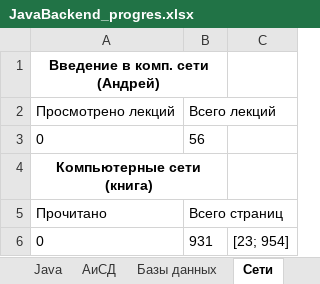
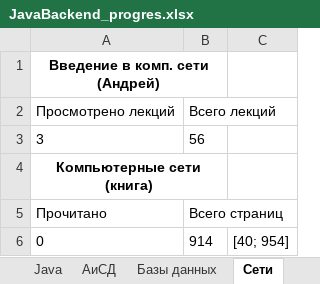
Before and after one commit to Shilaev/Java-Backend, an Excel workbook: JavaBackend_progres.xlsx, sheet Сети, drawn as a sheet; values as stored, in another font and other column widths than the file's, no borders; the diff names each change by its address in the sheet, - before the commit and + after, or states it on an @@ line.

```diff
--- a/JavaBackend_progres.xlsx (sheet Сети)
+++ b/JavaBackend_progres.xlsx (sheet Сети)
-A3: 0
+A3: 3
-B6: 931
+B6: 914
-C6: [23; 954]
+C6: [40; 954]
```
Also changed, not shown: sheet Анализ, charts or pictures, 15 other files.
